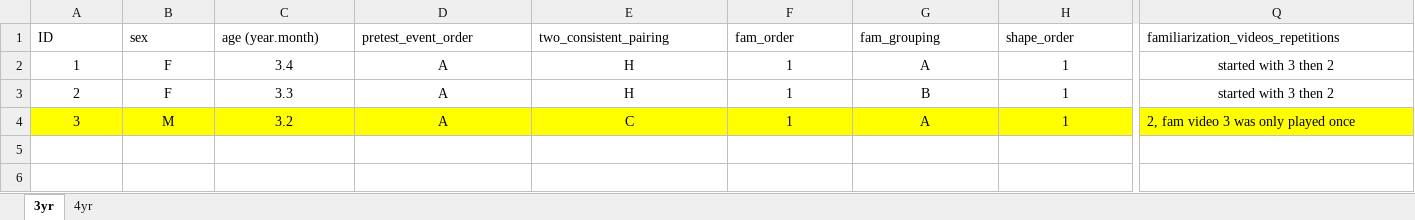
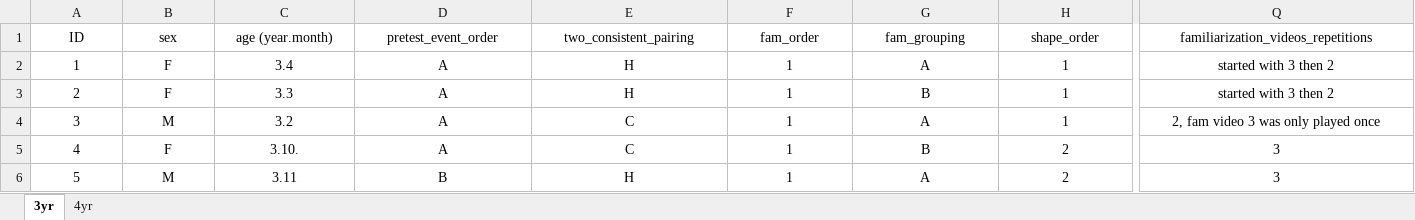
Before and after one commit to JMiao2/CMCM-JM, an Excel workbook: Data_new.xlsx, sheet 3yr, drawn as a sheet; only a part is shown, gaps mark what is left out; values as stored, in another font and other column widths than the file's, no borders; rows hold the shown columns only; the diff covers the shown part only; the diff names each change by its address in the sheet, - before the commit and + after, or states it on an @@ line.

```diff
--- a/Data_new.xlsx (sheet 3yr)
+++ b/Data_new.xlsx (sheet 3yr)
-A1:Q1 alignment: left
+A1:Q1 alignment: center
-A4:Q4 fill: #FFFF00
+A4:Q4 fill: none
-Q4 alignment: left
+Q4 alignment: center
+row 5: 4 | F | 3.10. | A | C | 1 | B | 2 | 3
+row 6: 5 | M | 3.11 | B | H | 1 | A | 2 | 3
```
Also changed, not shown: cell formats elsewhere in this sheet, sheet 4yr, CMCM Lab Associative Learning Study Counterbalacing.xlsx, 30 other files.
